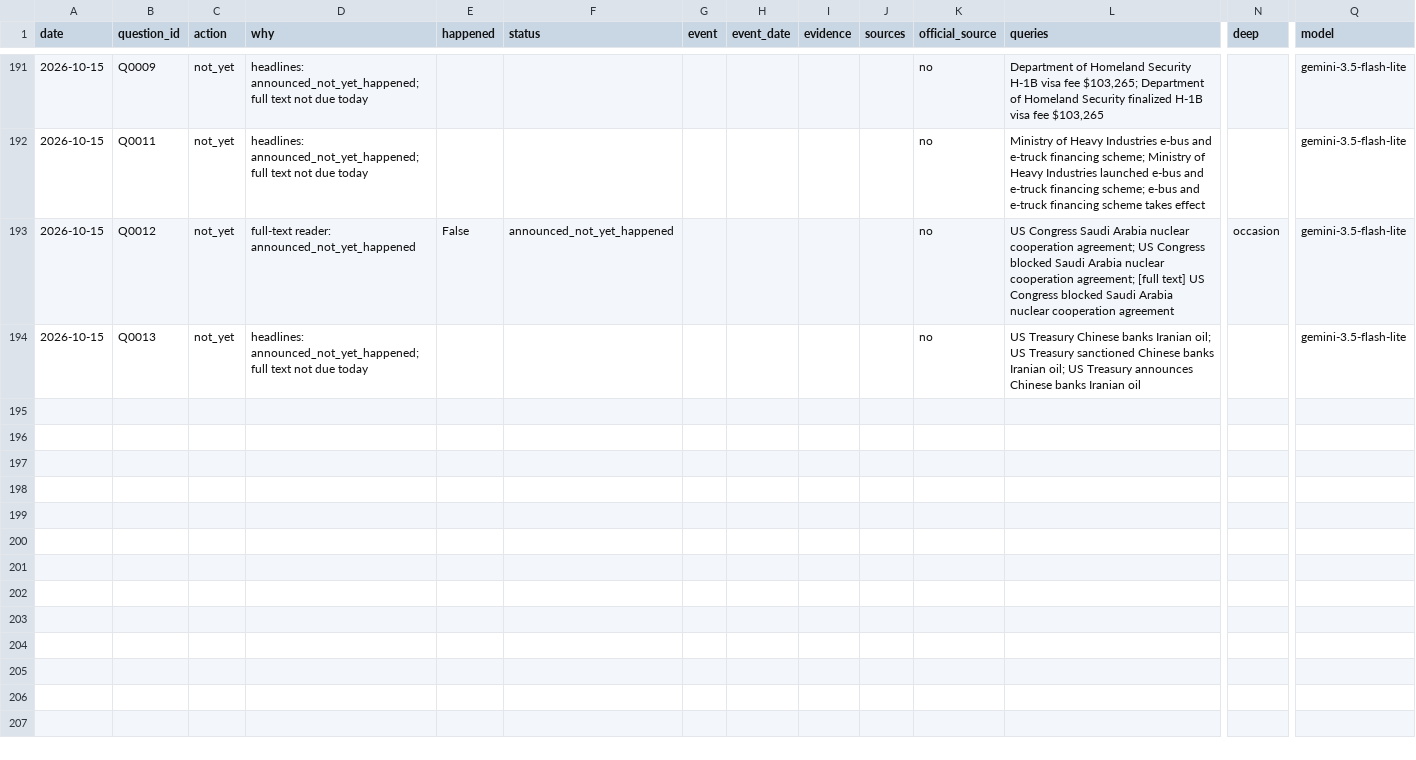
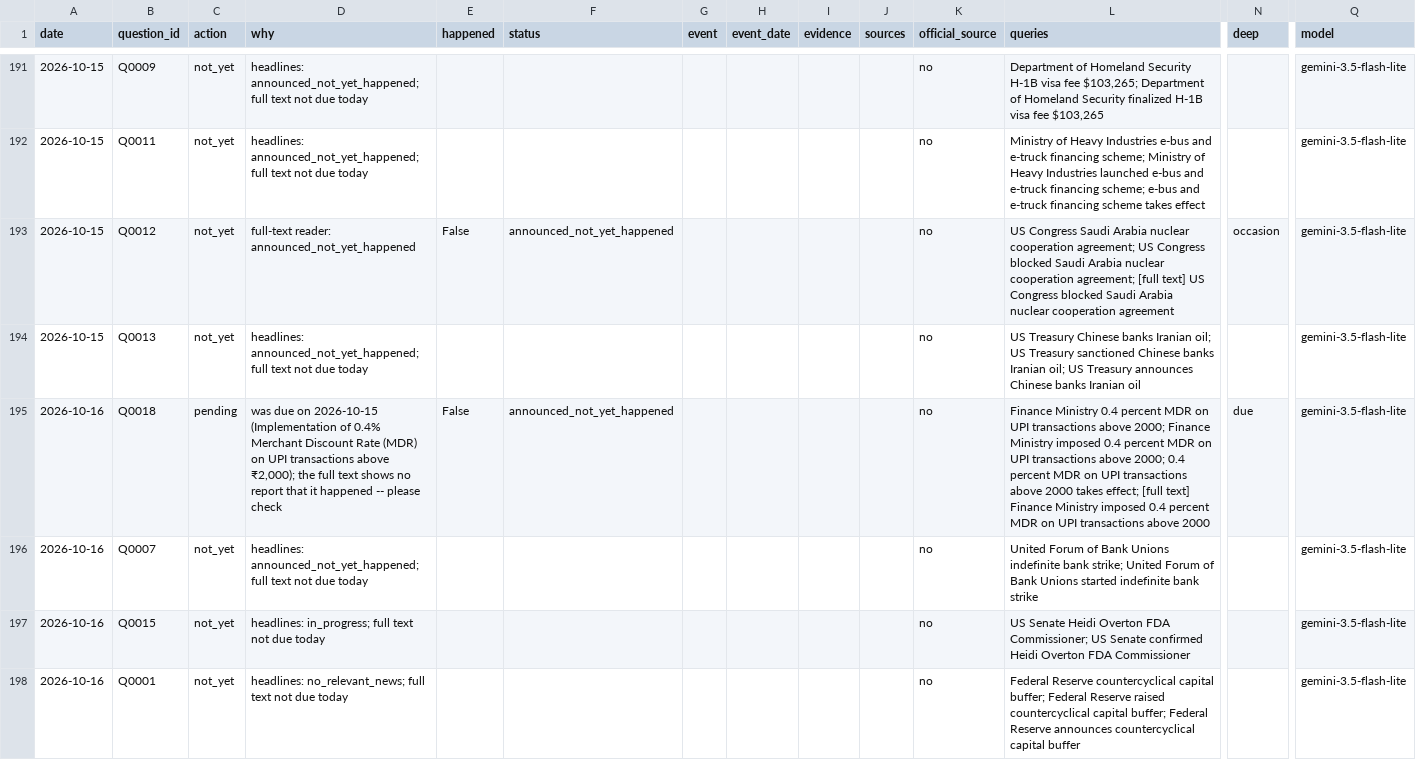
Before and after one commit to Aakash10867/SUPERFORECASTER, a CSV file: data/web_checks.csv, drawn as a sheet; only a part is shown, gaps mark what is left out; rows hold the shown columns only; the diff covers the shown part only; the diff names each change by its address in the sheet, - before the commit and + after, or states it on an @@ line.

```diff
--- a/data/web_checks.csv
+++ b/data/web_checks.csv
+row 195: 2026-10-16 | Q0018 | pending | was due on 2026-10-15 (Implementation of 0.4% Merchant Discount Rate (MDR) on UPI transactions above ₹2,000); the full text shows no report that it happened -- please check | False | announced_not_yet_happened |  |  |  |  | no | Finance Ministry 0.4 percent MDR on UPI transactions above 2000; Finance Ministry imposed 0.4 percent MDR on UPI transactions above 2000; 0.4 percent MDR on UPI transactions above 2000 takes effect; [full text] Finance Ministry imposed 0.4 percent MDR on UPI transactions above 2000 | due | gemini-3.5-flash-lite
+row 196: 2026-10-16 | Q0007 | not_yet | headlines: announced_not_yet_happened; full text not due today |  |  |  |  |  |  | no | United Forum of Bank Unions indefinite bank strike; United Forum of Bank Unions started indefinite bank strike |  | gemini-3.5-flash-lite
+row 197: 2026-10-16 | Q0015 | not_yet | headlines: in_progress; full text not due today |  |  |  |  |  |  | no | US Senate Heidi Overton FDA Commissioner; US Senate confirmed Heidi Overton FDA Commissioner |  | gemini-3.5-flash-lite
+row 198: 2026-10-16 | Q0001 | not_yet | headlines: no_relevant_news; full text not due today |  |  |  |  |  |  | no | Federal Reserve countercyclical capital buffer; Federal Reserve raised countercyclical capital buffer; Federal Reserve announces countercyclical capital buffer |  | gemini-3.5-flash-lite
```
Also changed, not shown: 12 added rows elsewhere in this file, data/coverage.csv, data/pending_resolutions.csv, 6 other files.
